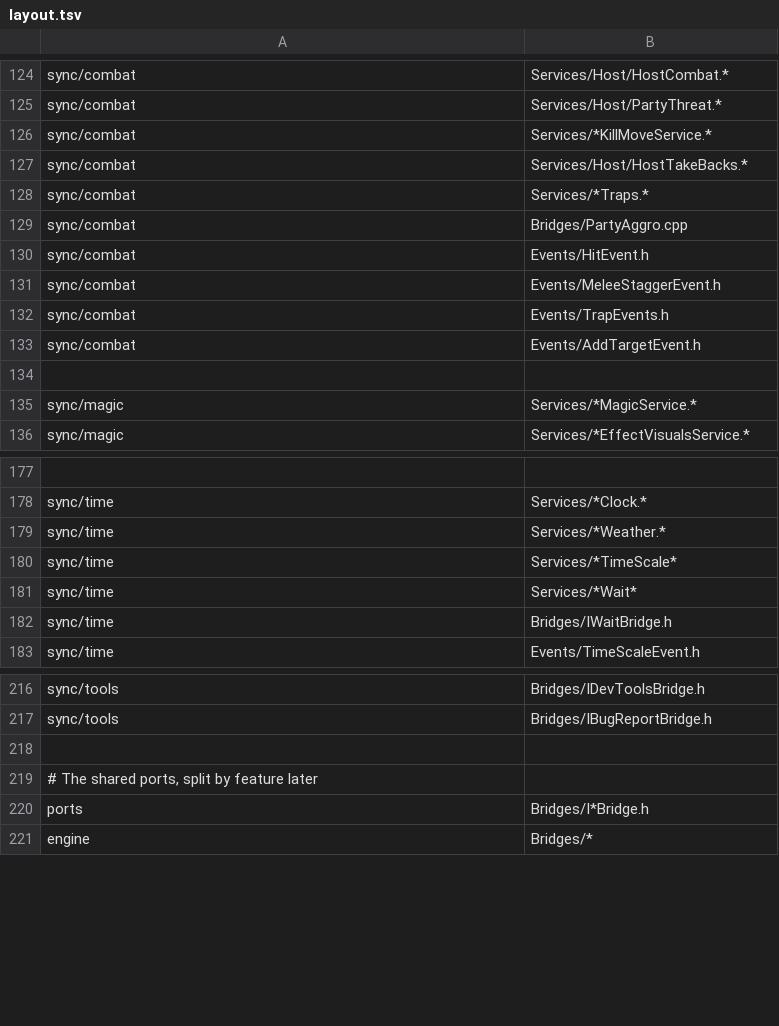
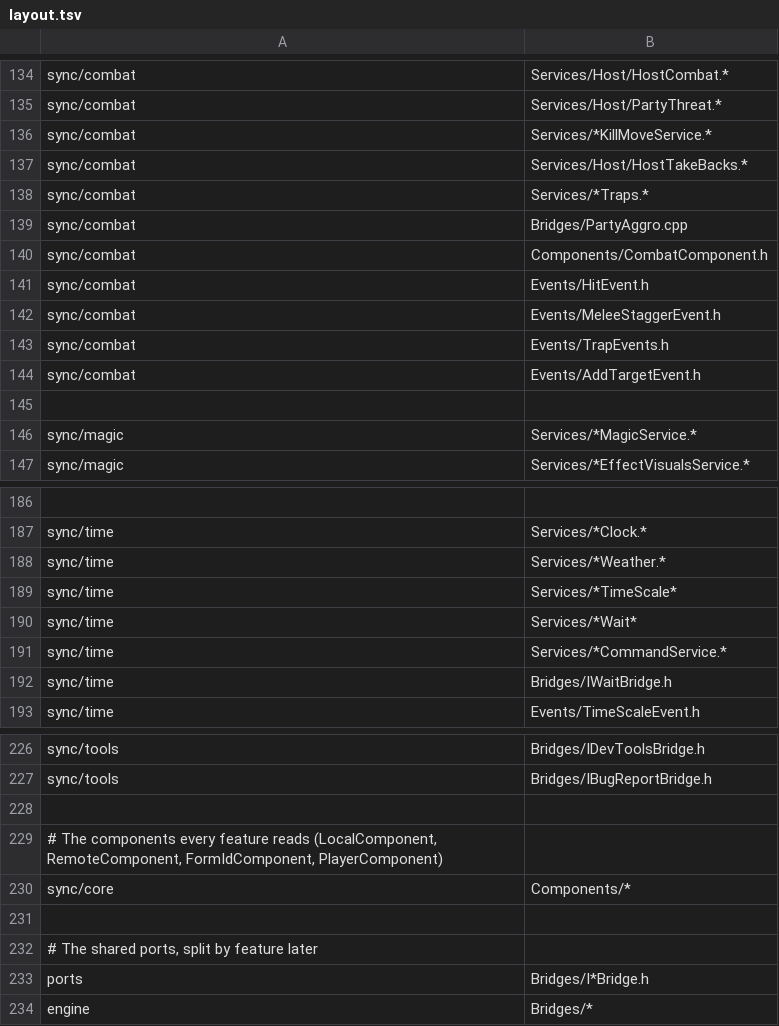
Before and after one commit to blockheads/SkyrimCoop, a TSV file: scripts/layout.tsv, drawn as a sheet; only a part is shown, gaps mark what is left out; the diff covers the shown part only.

```diff
--- a/scripts/layout.tsv
+++ b/scripts/layout.tsv
@@ -129,2 +139,3 @@ sync/combat	Services/*Traps.*
 sync/combat	Bridges/PartyAggro.cpp
+sync/combat	Components/CombatComponent.h
 sync/combat	Events/HitEvent.h
@@ -181,2 +190,3 @@ sync/time	Services/*TimeScale*
 sync/time	Services/*Wait*
+sync/time	Services/*CommandService.*
 sync/time	Bridges/IWaitBridge.h
@@ -217,2 +227,5 @@ sync/tools	Bridges/IDevToolsBridge.h
 sync/tools	Bridges/IBugReportBridge.h
+
+# The components every feature reads (LocalComponent, RemoteComponent, FormIdComponent, PlayerComponent)
+sync/core	Components/*
 
```
Also changed, not shown: 15 added rows and 6 removed rows elsewhere in this file, 50 other files.
